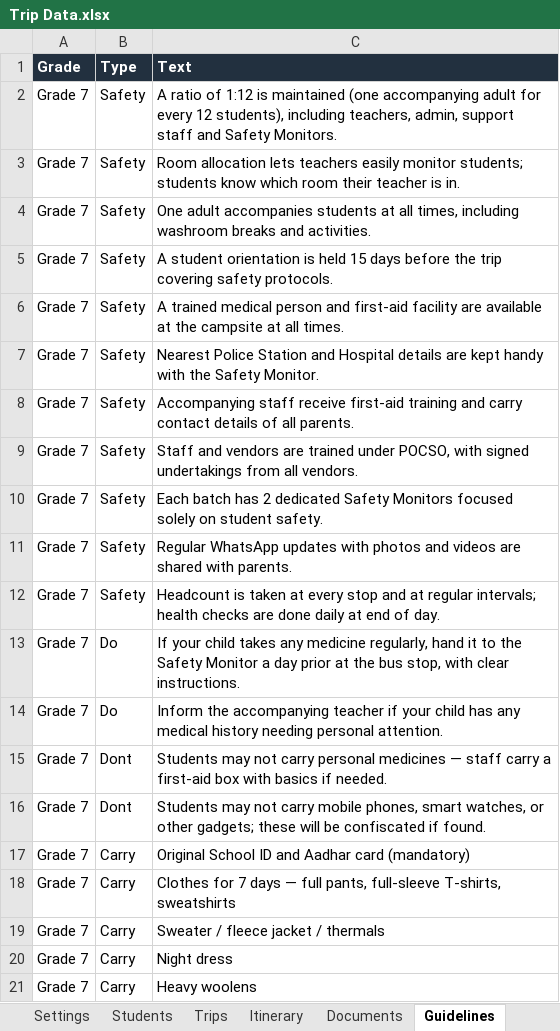
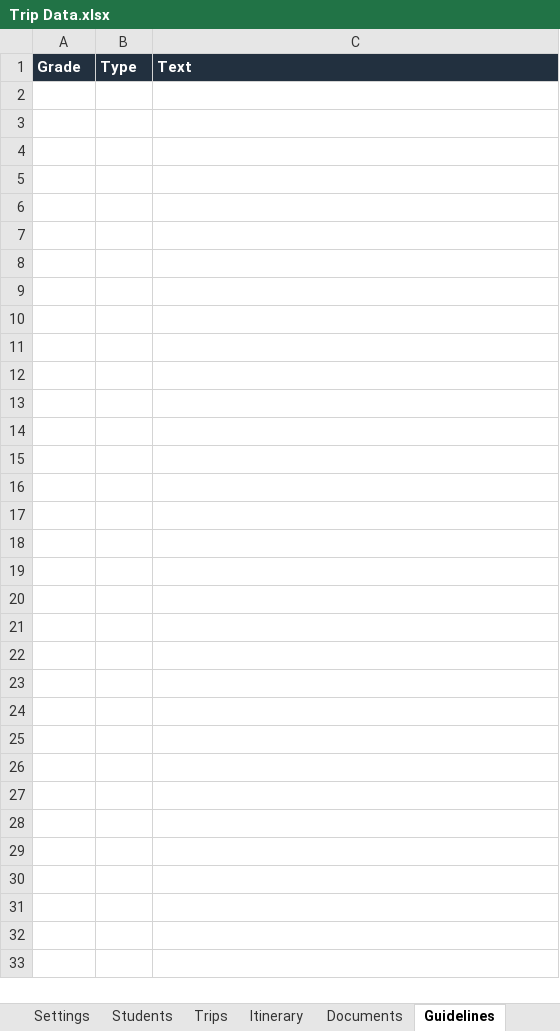
Before and after one commit to avneesh9908/SchoolTrips, an Excel workbook: sample-data/Trip Data.xlsx, sheet Guidelines, drawn as a sheet; only a part is shown; values as stored, in another font and other column widths than the file's, no borders; the diff covers the shown part only; the diff names each change by its address in the sheet, - before the commit and + after, or states it on an @@ line.

```diff
--- a/sample-data/Trip Data.xlsx (sheet Guidelines)
+++ b/sample-data/Trip Data.xlsx (sheet Guidelines)
-row 2: Grade 7 | Safety | A ratio of 1:12 is maintained (one accompanying adult for every 12 students), including teachers, admin, support staff and Safety Monitors.
-row 3: Grade 7 | Safety | Room allocation lets teachers easily monitor students; students know which room their teacher is in.
-row 4: Grade 7 | Safety | One adult accompanies students at all times, including washroom breaks and activities.
-row 5: Grade 7 | Safety | A student orientation is held 15 days before the trip covering safety protocols.
-row 6: Grade 7 | Safety | A trained medical person and first-aid facility are available at the campsite at all times.
-row 7: Grade 7 | Safety | Nearest Police Station and Hospital details are kept handy with the Safety Monitor.
-row 8: Grade 7 | Safety | Accompanying staff receive first-aid training and carry contact details of all parents.
-row 9: Grade 7 | Safety | Staff and vendors are trained under POCSO, with signed undertakings from all vendors.
-row 10: Grade 7 | Safety | Each batch has 2 dedicated Safety Monitors focused solely on student safety.
-row 11: Grade 7 | Safety | Regular WhatsApp updates with photos and videos are shared with parents.
-row 12: Grade 7 | Safety | Headcount is taken at every stop and at regular intervals; health checks are done daily at end of day.
-row 13: Grade 7 | Do | If your child takes any medicine regularly, hand it to the Safety Monitor a day prior at the bus stop, with clear instructions.
-row 14: Grade 7 | Do | Inform the accompanying teacher if your child has any medical history needing personal attention.
-row 15: Grade 7 | Dont | Students may not carry personal medicines — staff carry a first-aid box with basics if needed.
-row 16: Grade 7 | Dont | Students may not carry mobile phones, smart watches, or other gadgets; these will be confiscated if found.
-row 17: Grade 7 | Carry | Original School ID and Aadhar card (mandatory)
-row 18: Grade 7 | Carry | Clothes for 7 days — full pants, full-sleeve T-shirts, sweatshirts
-row 19: Grade 7 | Carry | Sweater / fleece jacket / thermals
-row 20: Grade 7 | Carry | Night dress
-row 21: Grade 7 | Carry | Heavy woolens
```
Also changed, not shown: 15 removed rows elsewhere in this sheet, sheet Students, sheet Itinerary, sheet Trips, sheet Documents, sheet Travel, sheet Reminders, 1 more sheet, sample-data/split/Documents.xlsx, sample-data/split/Guidelines.xlsx, 32 other files.
